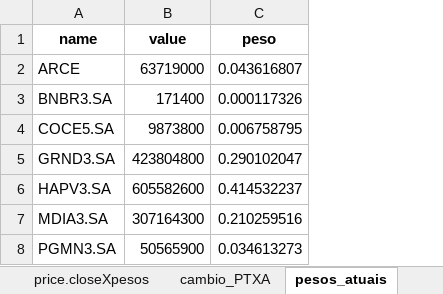
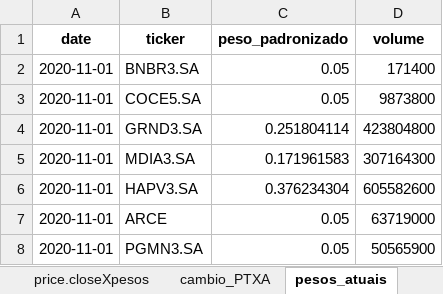
Before and after one commit to alyssonoliveira7/indice_nupe, an Excel workbook: out/indice_nupe.xlsx, sheet pesos_atuais, drawn as a sheet; values as stored, in another font and other column widths than the file's, no borders; removed rows and columns are numbered as before the commit, all else as after; the diff names each change by its address in the sheet, - before the commit and + after, or states it on an @@ line.

```diff
--- a/out/indice_nupe.xlsx (sheet pesos_atuais)
+++ b/out/indice_nupe.xlsx (sheet pesos_atuais)
+column A, rows 2-4: all 2020-11-01; row 6: 2020-11-01; row 8: 2020-11-01
+column C, rows 2-4: 0.05 | 0.05 | 0.251804114; row 6: 0.376234304; row 8: 0.05
-column C, rows 3-6: 0.000117326 | 0.006758795 | 0.290102047 | 0.414532237; row 8: 0.034613273
-row 1: name | value | peso
+row 1: date | ticker | peso_padronizado | volume
@@ row 7 moved to row 5: 2020-11-01 @@
@@ row 2 moved to row 7: 2020-11-01 @@
```
Also changed, not shown: sheet base_diaria_price.close, sheet indice_mensal, sheet base_mensal_price.close, sheet cambio_PTXA, sheet indice_diario, other sheet tabs, 34 other files.
